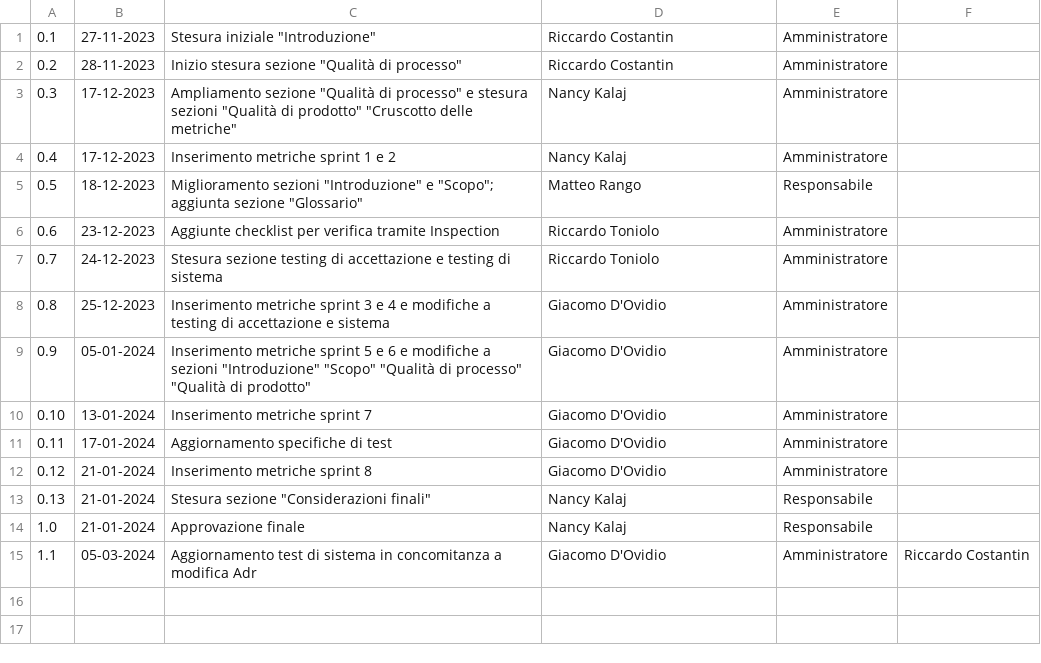
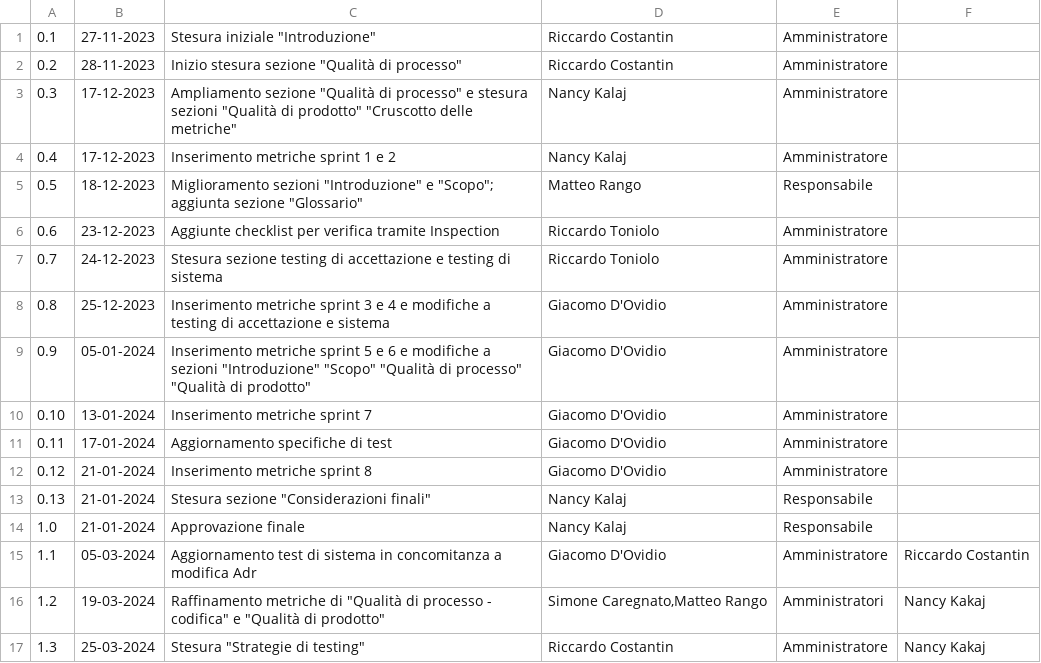
Before and after one commit to SWATEngineering/Docs, a CSV file: src/3_PB/PianoDiQualifica/changelog.csv, drawn as a sheet.

Commit message:
aggiornamento changelog

```diff
--- a/src/3_PB/PianoDiQualifica/changelog.csv
+++ b/src/3_PB/PianoDiQualifica/changelog.csv
@@ -15 +15,3 @@
 1.1,05-03-2024,Aggiornamento test di sistema in concomitanza a modifica Adr,Giacomo D'Ovidio,Amministratore,"Riccardo Costantin"
+1.2,19-03-2024,Raffinamento metriche di "Qualità di processo - codifica" e "Qualità di prodotto","Simone Caregnato,Matteo Rango",Amministratori,Nancy Kakaj
+1.3,25-03-2024,Stesura "Strategie di testing",Riccardo Costantin,Amministratore,Nancy Kakaj
```
